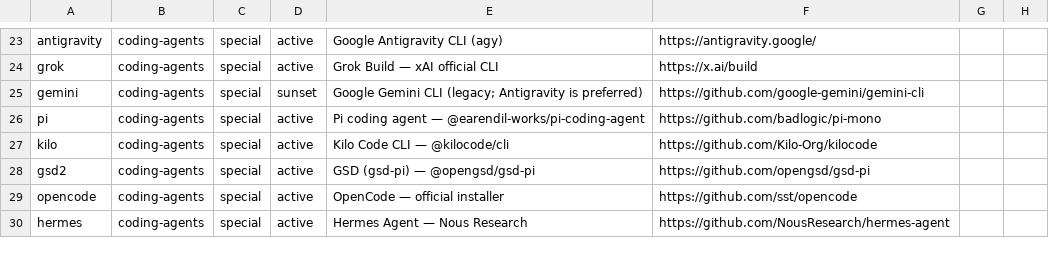
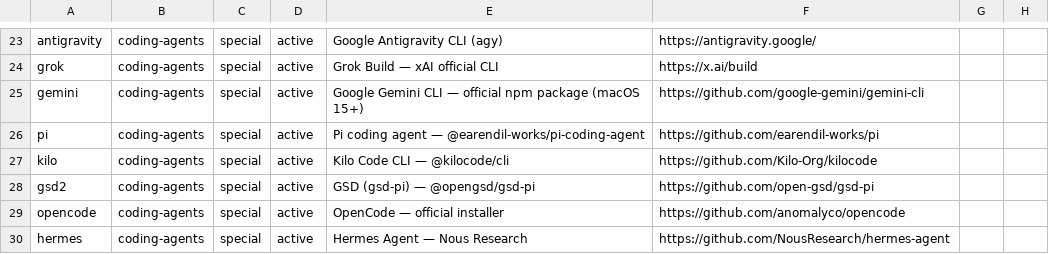
Before and after one commit to travisjneuman/aiup, a TSV file: macos/catalog/manifest.tsv, drawn as a sheet; only a part is shown, gaps mark what is left out; the diff covers the shown part only.

Commit message:
Close installation and catalog accuracy audit

```diff
--- a/macos/catalog/manifest.tsv
+++ b/macos/catalog/manifest.tsv
@@ -24,7 +24,7 @@ antigravity	coding-agents	special	active	Google Antigravity CLI (agy)	https://an
 grok	coding-agents	special	active	Grok Build — xAI official CLI	https://x.ai/build
-gemini	coding-agents	special	sunset	Google Gemini CLI (legacy; Antigravity is preferred)	https://github.com/google-gemini/gemini-cli
-pi	coding-agents	special	active	Pi coding agent — @earendil-works/pi-coding-agent	https://github.com/badlogic/pi-mono
+gemini	coding-agents	special	active	Google Gemini CLI — official npm package (macOS 15+)	https://github.com/google-gemini/gemini-cli
+pi	coding-agents	special	active	Pi coding agent — @earendil-works/pi-coding-agent	https://github.com/earendil-works/pi
 kilo	coding-agents	special	active	Kilo Code CLI — @kilocode/cli	https://github.com/Kilo-Org/kilocode
-gsd2	coding-agents	special	active	GSD (gsd-pi) — @opengsd/gsd-pi	https://github.com/opengsd/gsd-pi
-opencode	coding-agents	special	active	OpenCode — official installer	https://github.com/sst/opencode
+gsd2	coding-agents	special	active	GSD (gsd-pi) — @opengsd/gsd-pi	https://github.com/open-gsd/gsd-pi
+opencode	coding-agents	special	active	OpenCode — official installer	https://github.com/anomalyco/opencode
 hermes	coding-agents	special	active	Hermes Agent — Nous Research	https://github.com/NousResearch/hermes-agent
```
Also changed, not shown: 2 removed rows and 10 edited cells elsewhere in this file, 18 other files.
